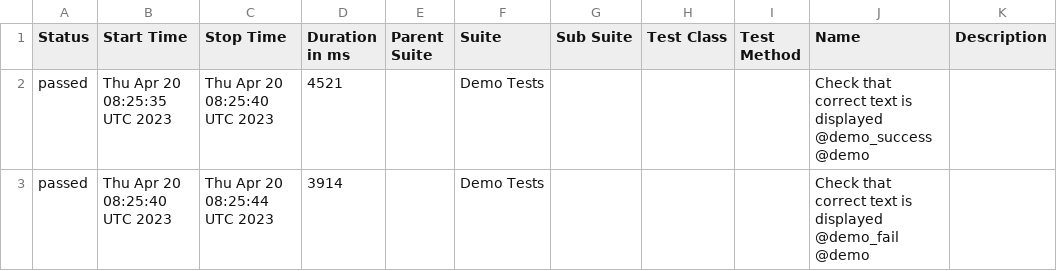
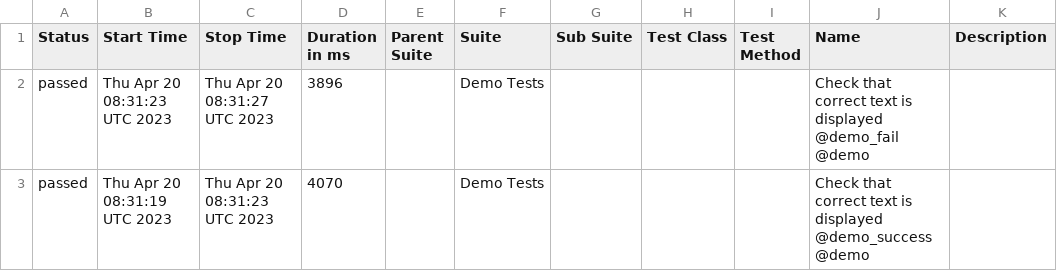
Before and after one commit to BJFS/BJFS.github.io, a CSV file: data/suites.csv, drawn as a sheet.

```diff
--- a/data/suites.csv
+++ b/data/suites.csv
@@ -1,3 +1,3 @@
 "Status","Start Time","Stop Time","Duration in ms","Parent Suite","Suite","Sub Suite","Test Class","Test Method","Name","Description"
-"passed","Thu Apr 20 08:25:35 UTC 2023","Thu Apr 20 08:25:40 UTC 2023","4521","","Demo Tests","","","","Check that correct text is displayed @demo_success @demo",""
-"passed","Thu Apr 20 08:25:40 UTC 2023","Thu Apr 20 08:25:44 UTC 2023","3914","","Demo Tests","","","","Check that correct text is displayed @demo_fail @demo",""
+"passed","Thu Apr 20 08:31:23 UTC 2023","Thu Apr 20 08:31:27 UTC 2023","3896","","Demo Tests","","","","Check that correct text is displayed @demo_fail @demo",""
+"passed","Thu Apr 20 08:31:19 UTC 2023","Thu Apr 20 08:31:23 UTC 2023","4070","","Demo Tests","","","","Check that correct text is displayed @demo_success @demo",""
```
Also changed, not shown: 51 other files.
